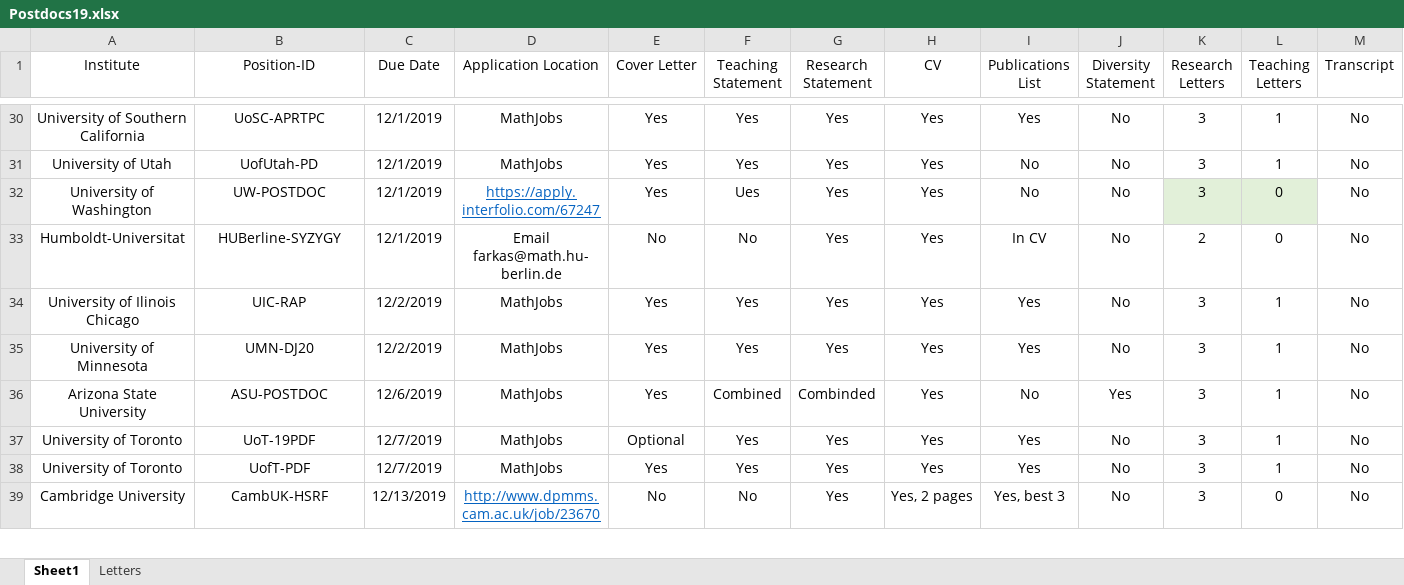
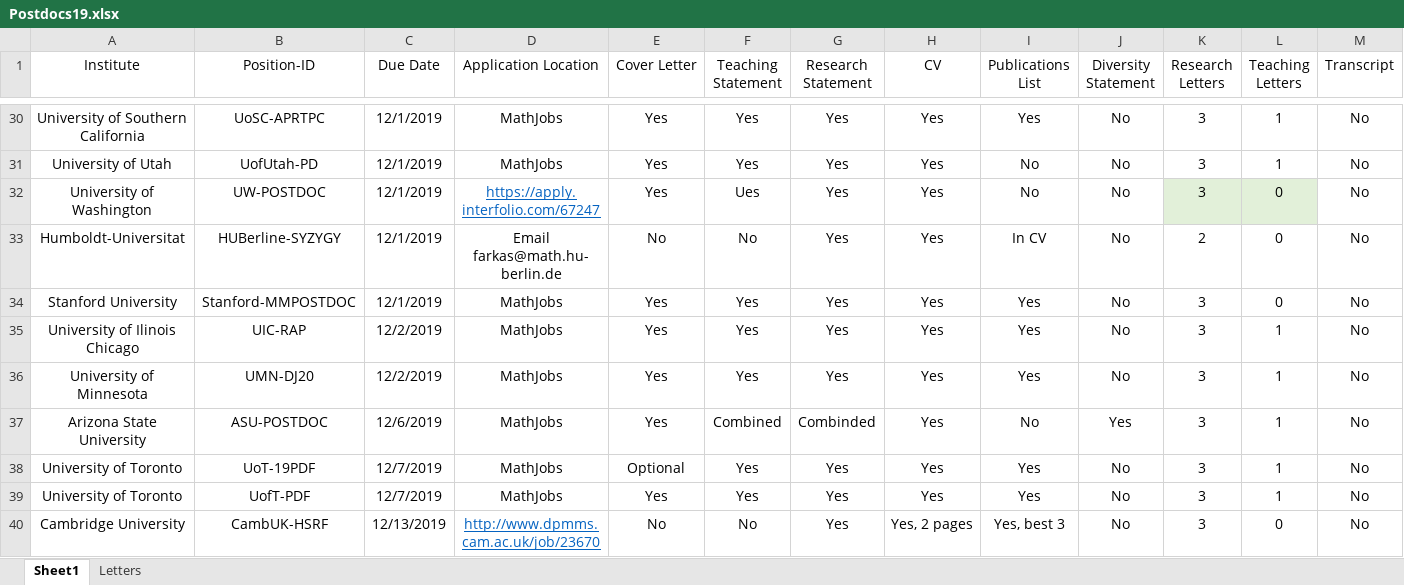
Before and after one commit to julietteBruce/Application-Materials, an Excel workbook: Postdocs19.xlsx, sheet Sheet1, drawn as a sheet; only a part is shown, gaps mark what is left out; values as stored, in another font and other column widths than the file's, no borders; rows hold the shown columns only; the diff names each change by its address in the sheet, - before the commit and + after, or states it on an @@ line.

```diff
--- a/Postdocs19.xlsx (sheet Sheet1)
+++ b/Postdocs19.xlsx (sheet Sheet1)
+row 34: Stanford University | Stanford-MMPOSTDOC | 12/1/2019 | MathJobs | Yes | Yes | Yes | Yes | Yes | No | 3 | 0 | No
```
Also changed, not shown: sheet Letters.
